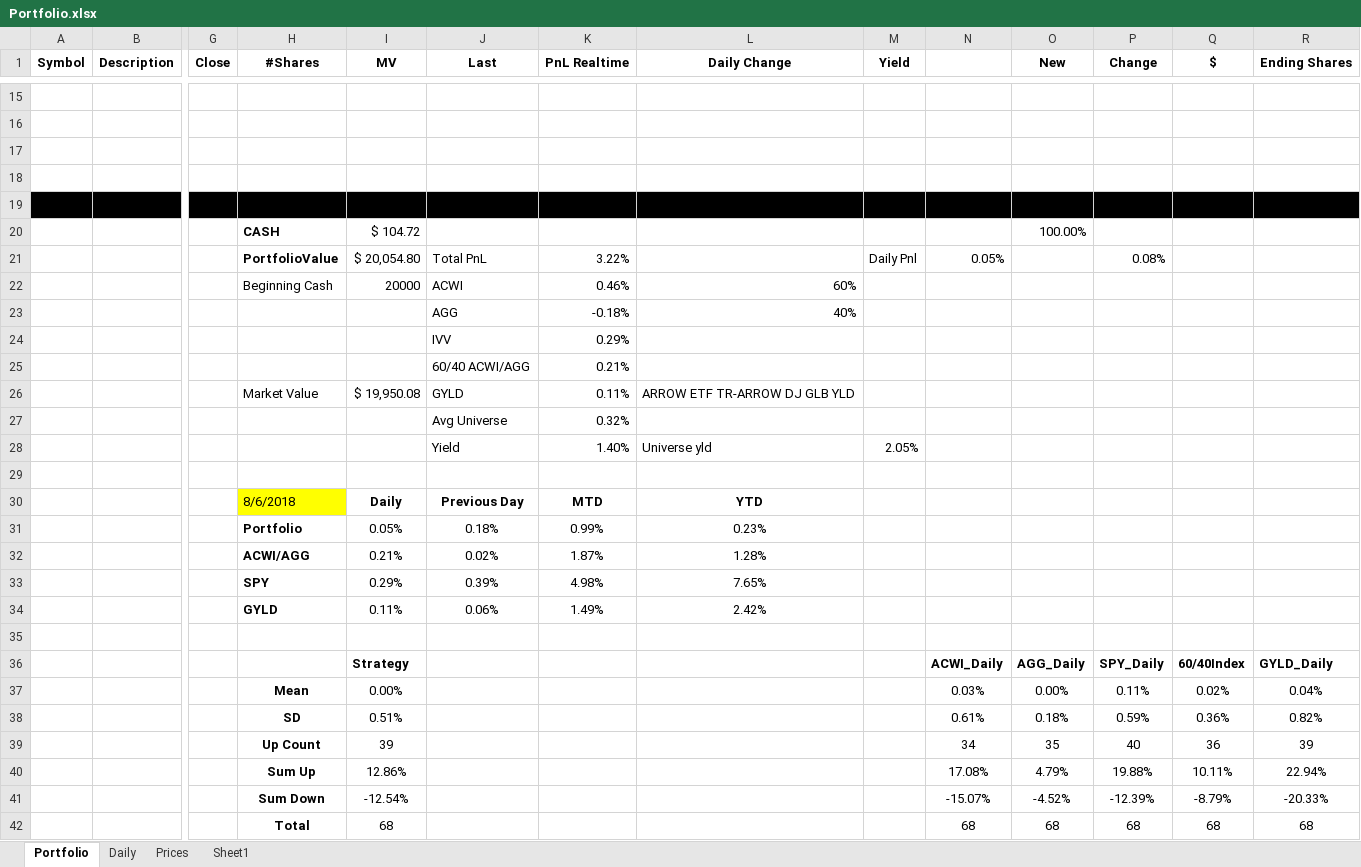
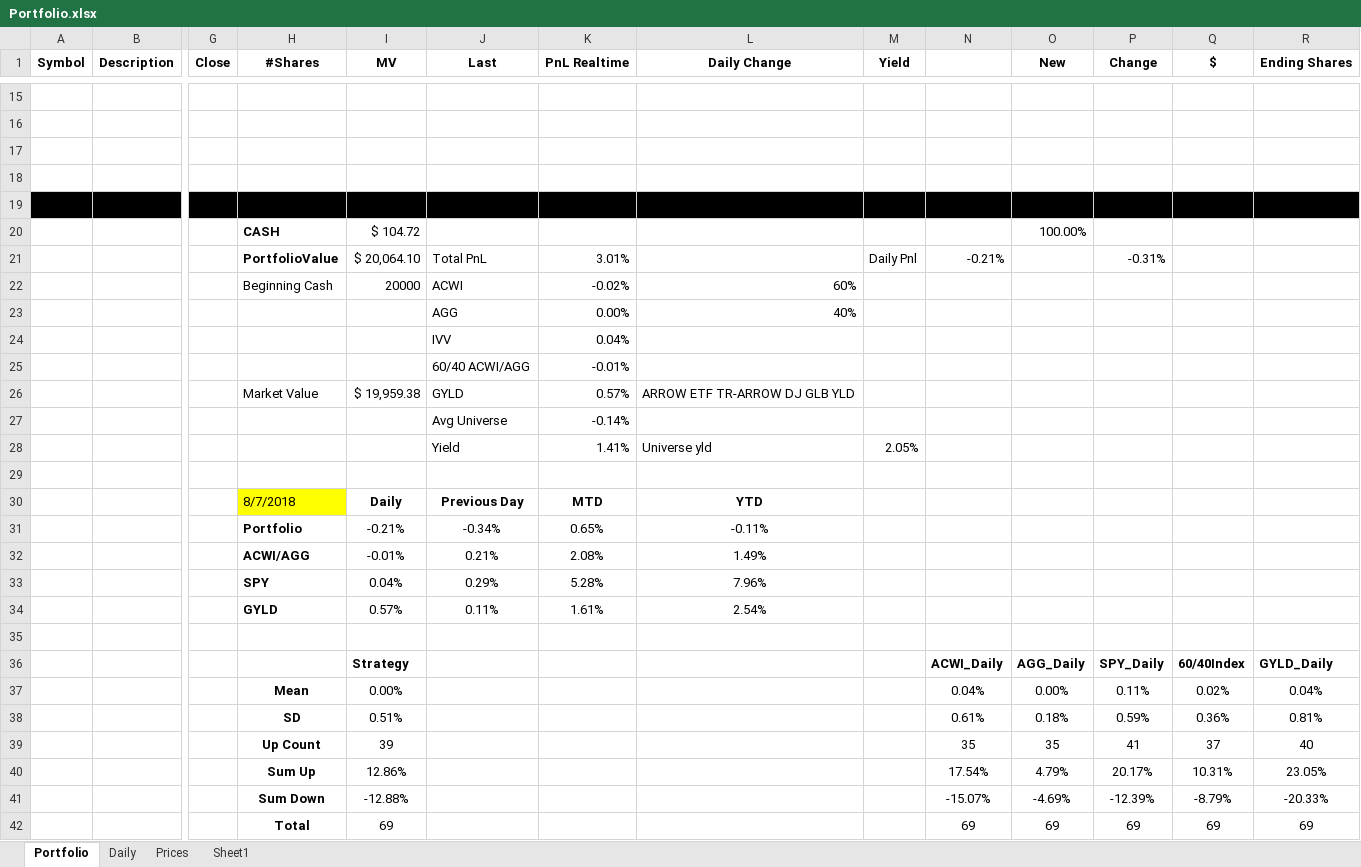
Before and after one commit to newbiecoder2017/GTAA, an Excel workbook: Portfolio.xlsx, sheet Portfolio, drawn as a sheet; only a part is shown, gaps mark what is left out; values as stored, in another font and other column widths than the file's, no borders; removed rows and columns are numbered as before the commit, all else as after; rows hold the shown columns only; the diff covers the shown part only; the diff names each change by its address in the sheet, - before the commit and + after, or states it on an @@ line.

```diff
--- a/Portfolio.xlsx (sheet Portfolio)
+++ b/Portfolio.xlsx (sheet Portfolio)
-I21 (MV): $ 20,054.80
+I21 (MV): $ 20,064.10
-K21 (PnL Realtime): 3.22%
+K21 (PnL Realtime): 3.01%
-N21: 0.05%
+N21: -0.21%
-P21 (Change): 0.08%
+P21 (Change): -0.31%
-K22 (PnL Realtime): 0.46%
+K22 (PnL Realtime): -0.02%
-K23 (PnL Realtime): -0.18%
+K23 (PnL Realtime): 0.00%
-K24 (PnL Realtime): 0.29%
+K24 (PnL Realtime): 0.04%
-K25 (PnL Realtime): 0.21%
+K25 (PnL Realtime): -0.01%
-I26 (MV): $ 19,950.08
+I26 (MV): $ 19,959.38
-K26 (PnL Realtime): 0.11%
+K26 (PnL Realtime): 0.57%
-K27 (PnL Realtime): 0.32%
+K27 (PnL Realtime): -0.14%
-K28 (PnL Realtime): 1.40%
+K28 (PnL Realtime): 1.41%
-H30 (#Shares): 8/6/2018
+H30 (#Shares): 8/7/2018
-row 31:  |  |  | Portfolio | 0.05% | 0.18% | 0.99% | 0.23%
-row 32:  |  |  | ACWI/AGG | 0.21% | 0.02% | 1.87% | 1.28%
-row 33:  |  |  | SPY | 0.29% | 0.39% | 4.98% | 7.65%
-row 34:  |  |  | GYLD | 0.11% | 0.06% | 1.49% | 2.42%
+row 31:  |  |  | Portfolio | -0.21% | -0.34% | 0.65% | -0.11%
+row 32:  |  |  | ACWI/AGG | -0.01% | 0.21% | 2.08% | 1.49%
+row 33:  |  |  | SPY | 0.04% | 0.29% | 5.28% | 7.96%
+row 34:  |  |  | GYLD | 0.57% | 0.11% | 1.61% | 2.54%
-N37: 0.03%
+N37: 0.04%
-R38 (Ending Shares): 0.82%
+R38 (Ending Shares): 0.81%
-row 39:  |  |  | Up Count | 39 |  |  |  |  | 34 | 35 | 40 | 36 | 39
-row 40:  |  |  | Sum Up | 12.86% |  |  |  |  | 17.08% | 4.79% | 19.88% | 10.11% | 22.94%
+row 39:  |  |  | Up Count | 39 |  |  |  |  | 35 | 35 | 41 | 37 | 40
+row 40:  |  |  | Sum Up | 12.86% |  |  |  |  | 17.54% | 4.79% | 20.17% | 10.31% | 23.05%
-I41 (MV): -12.54%
+I41 (MV): -12.88%
-O41 (New): -4.52%
+O41 (New): -4.69%
-row 42:  |  |  | Total | 68 |  |  |  |  | 68 | 68 | 68 | 68 | 68
+row 42:  |  |  | Total | 69 |  |  |  |  | 69 | 69 | 69 | 69 | 69
```
Also changed, not shown: 3 added rows, 3 removed rows and 66 edited cells elsewhere in this sheet, sheet Sheet1, sheet Daily, sheet Prices, 2 other files.
